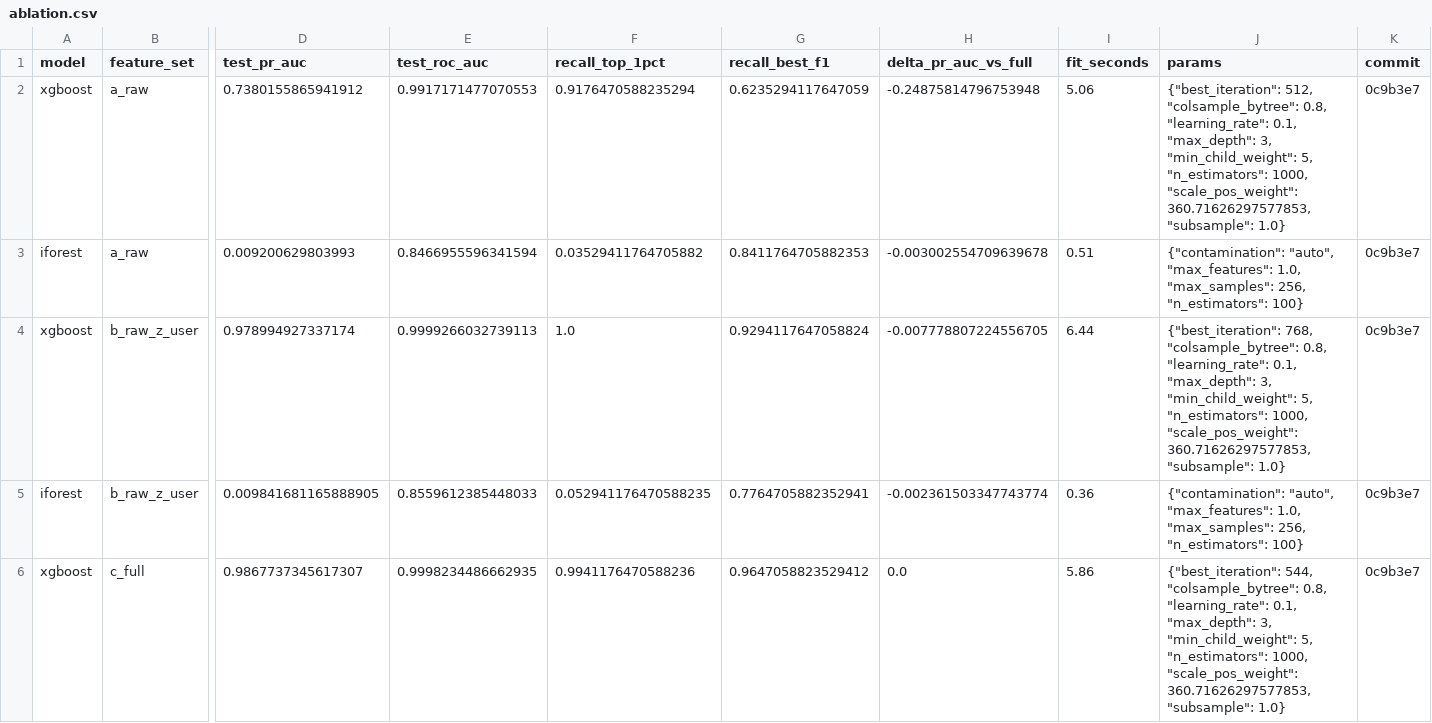
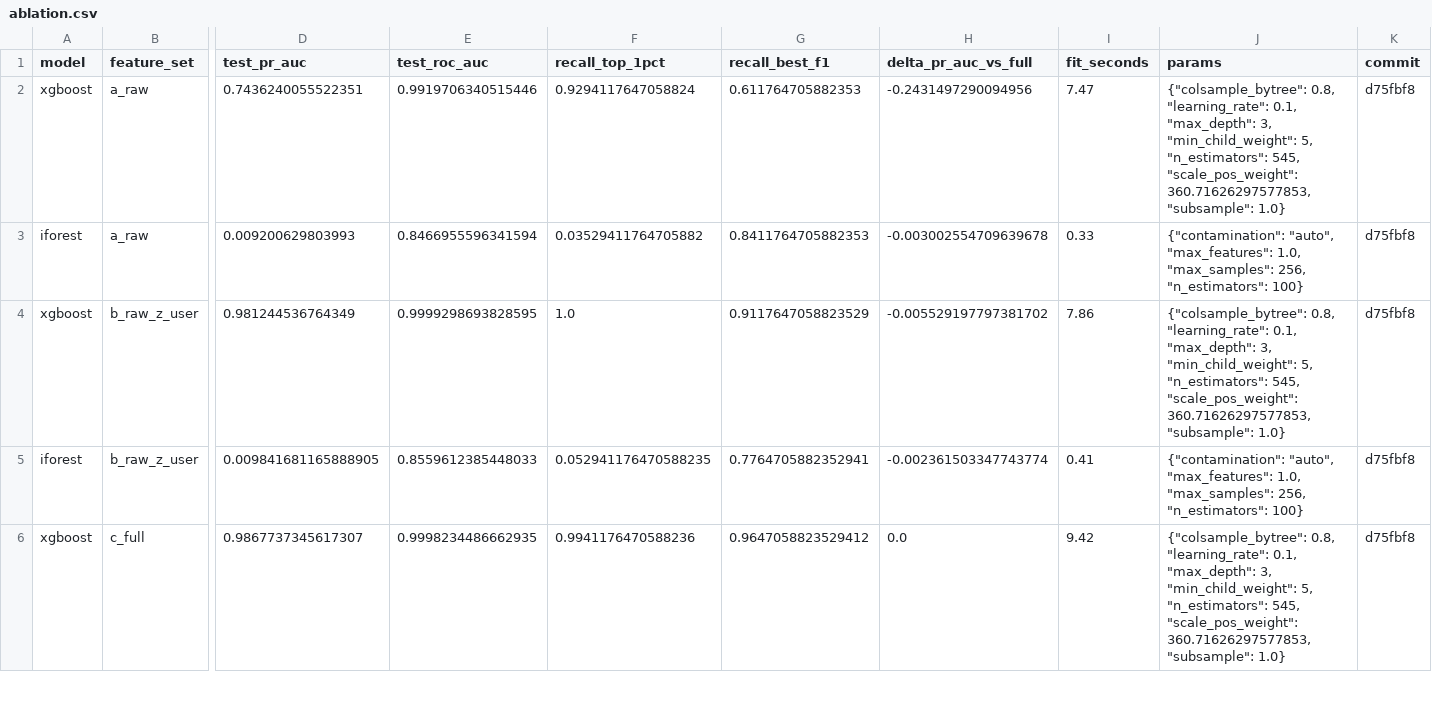
Before and after one commit to SupriyeAmatya/AI-Based-User-and-Entity-Behavior-Analytics-for-Insider-Threat-Detection, a CSV file: results/tables/ablation.csv, drawn as a sheet; only a part is shown, gaps mark what is left out; the diff covers the shown part only; the diff names each change by its address in the sheet, - before the commit and + after, or states it on an @@ line.

```diff
--- a/results/tables/ablation.csv
+++ b/results/tables/ablation.csv
-D2 (test_pr_auc): 0.7380155865941912
+D2 (test_pr_auc): 0.7436240055522351
-E2 (test_roc_auc): 0.9917171477070553
+E2 (test_roc_auc): 0.9919706340515446
-F2 (recall_top_1pct): 0.9176470588235294
+F2 (recall_top_1pct): 0.9294117647058824
-G2 (recall_best_f1): 0.6235294117647059
+G2 (recall_best_f1): 0.611764705882353
-H2 (delta_pr_auc_vs_full): -0.24875814796753948
+H2 (delta_pr_auc_vs_full): -0.2431497290094956
-I2 (fit_seconds): 5.06
+I2 (fit_seconds): 7.47
-J2 (params): {"best_iteration": 512, "colsample_bytree": 0.8, "learning_rate": 0.1, "max_depth": 3, "min_child_weight": 5, "n_estimators": 1000, "scale_pos_weight": 360.71626297577853,…
+J2 (params): {"colsample_bytree": 0.8, "learning_rate": 0.1, "max_depth": 3, "min_child_weight": 5, "n_estimators": 545, "scale_pos_weight": 360.71626297577853,…
-K2:K6 (commit): 0c9b3e7
+K2:K6 (commit): d75fbf8
-I3 (fit_seconds): 0.51
+I3 (fit_seconds): 0.33
-D4 (test_pr_auc): 0.978994927337174
+D4 (test_pr_auc): 0.981244536764349
-E4 (test_roc_auc): 0.9999266032739113
+E4 (test_roc_auc): 0.9999298693828595
-G4 (recall_best_f1): 0.9294117647058824
+G4 (recall_best_f1): 0.9117647058823529
-H4 (delta_pr_auc_vs_full): -0.007778807224556705
+H4 (delta_pr_auc_vs_full): -0.005529197797381702
-I4 (fit_seconds): 6.44
+I4 (fit_seconds): 7.86
-J4 (params): {"best_iteration": 768, "colsample_bytree": 0.8, "learning_rate": 0.1, "max_depth": 3, "min_child_weight": 5, "n_estimators": 1000, "scale_pos_weight": 360.71626297577853,…
+J4 (params): {"colsample_bytree": 0.8, "learning_rate": 0.1, "max_depth": 3, "min_child_weight": 5, "n_estimators": 545, "scale_pos_weight": 360.71626297577853,…
-I5 (fit_seconds): 0.36
+I5 (fit_seconds): 0.41
-I6 (fit_seconds): 5.86
+I6 (fit_seconds): 9.42
-J6 (params): {"best_iteration": 544, "colsample_bytree": 0.8, "learning_rate": 0.1, "max_depth": 3, "min_child_weight": 5, "n_estimators": 1000, "scale_pos_weight": 360.71626297577853,…
+J6 (params): {"colsample_bytree": 0.8, "learning_rate": 0.1, "max_depth": 3, "min_child_weight": 5, "n_estimators": 545, "scale_pos_weight": 360.71626297577853,…
```
Also changed, not shown: 66 edited cells elsewhere in this file, 1 other file.
